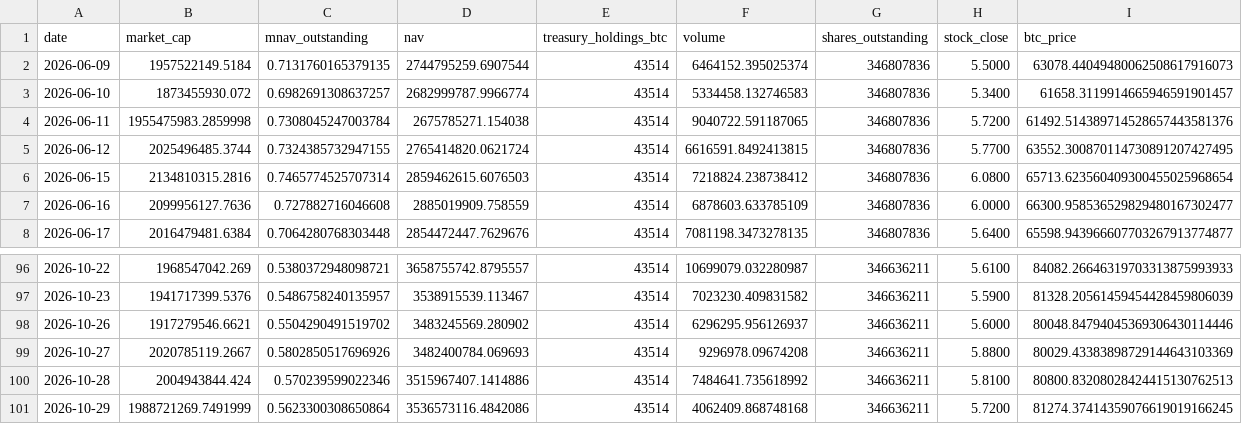
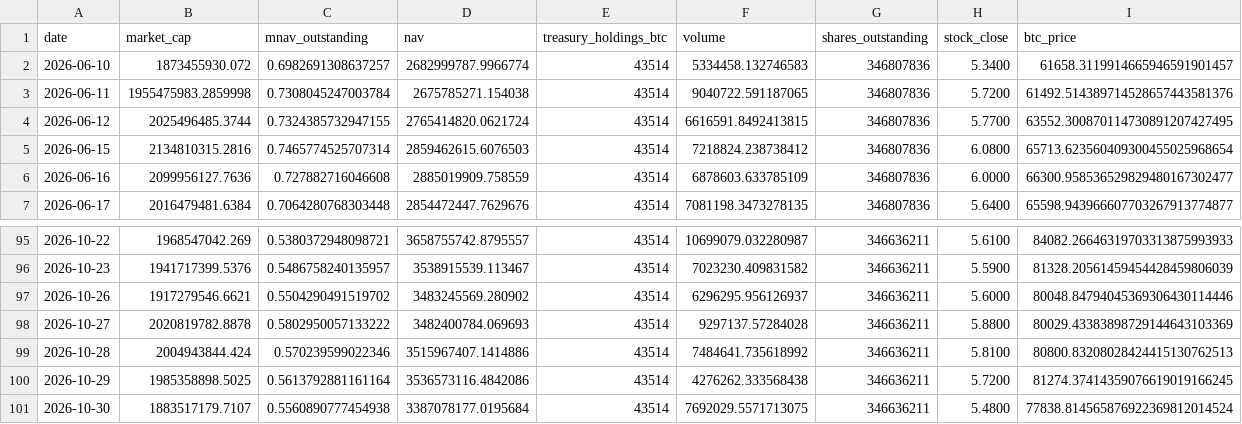
Before and after one commit to mcasto-cell/xxi-chart-builder, a CSV file: xxi_metrics.csv, drawn as a sheet; only a part is shown, gaps mark what is left out; removed rows and columns are numbered as before the commit, all else as after; rows hold the shown columns only; the diff names each change by its address in the sheet, - before the commit and + after, or states it on an @@ line.

```diff
--- a/xxi_metrics.csv
+++ b/xxi_metrics.csv
-row 2: 2026-06-09 | 1957522149.5184 | 0.7131760165379135 | 2744795259.6907544 | 43514 | 6464152.395025374 | 346807836 | 5.5000 | 63078.44049480062508617916073
-B98 (market_cap): 2020785119.2667
+B98 (market_cap): 2020819782.8878
-C98 (mnav_outstanding): 0.5802850517696926
+C98 (mnav_outstanding): 0.5802950057133222
-F98 (volume): 9296978.09674208
+F98 (volume): 9297137.57284028
-B100 (market_cap): 1988721269.7491999
+B100 (market_cap): 1985358898.5025
-C100 (mnav_outstanding): 0.5623300308650864
+C100 (mnav_outstanding): 0.5613792881161164
-F100 (volume): 4062409.868748168
+F100 (volume): 4276262.333568438
+row 101: 2026-10-30 | 1883517179.7107 | 0.5560890777454938 | 3387078177.0195684 | 43514 | 7692029.5571713075 | 346636211 | 5.4800 | 77838.814565876922369812014524
```
Also changed, not shown: 9 other files.
